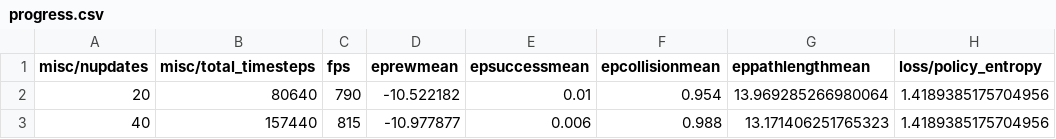
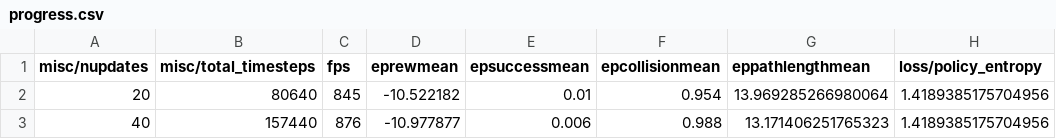
Before and after one commit to NoelsAdventure/BLEND, a CSV file: trained_models/LoraC_visi_invi_alpha_1024/progress.csv, drawn as a sheet; only a part is shown; the diff names each change by its address in the sheet, - before the commit and + after, or states it on an @@ line.

Commit message:
froze all model

```diff
--- a/trained_models/LoraC_visi_invi_alpha_1024/progress.csv
+++ b/trained_models/LoraC_visi_invi_alpha_1024/progress.csv
-C2 (fps): 790
+C2 (fps): 845
-C3 (fps): 815
+C3 (fps): 876
```
Also changed, not shown: 21 other files.
